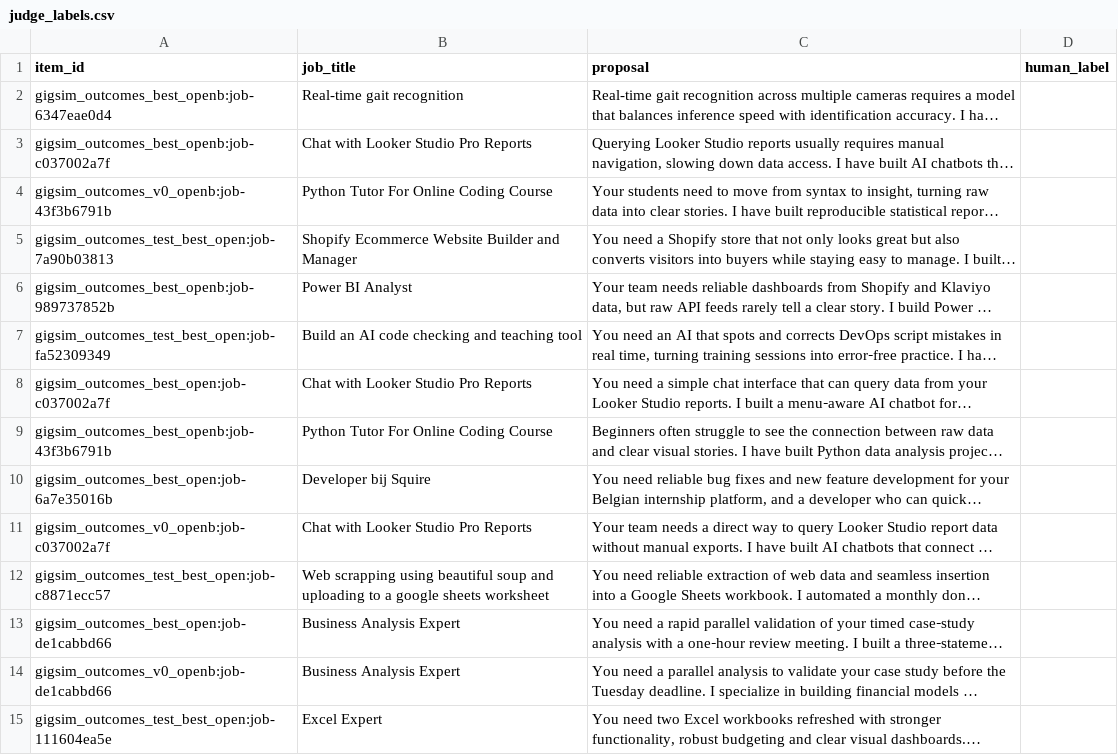
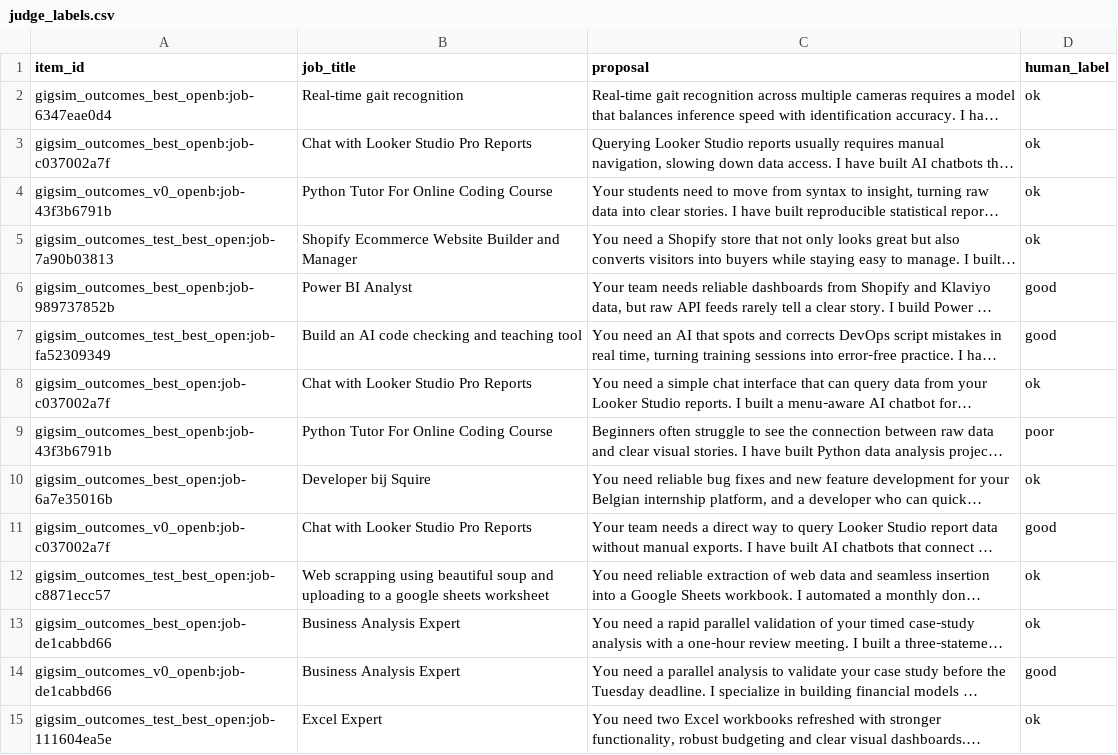
Before and after one commit to kalbe-raza/gigbid, a CSV file: evals/datasets/judge_labels.csv, drawn as a sheet; only a part is shown; long unchanged cells end in …; the diff covers the shown part only; the diff names each change by its address in the sheet, - before the commit and + after, or states it on an @@ line.

```diff
--- a/evals/datasets/judge_labels.csv
+++ b/evals/datasets/judge_labels.csv
-D2:D5 (human_label): (empty)
+D2:D5 (human_label): ok
-D6:D7 (human_label): (empty)
+D6:D7 (human_label): good
-D8 (human_label): (empty)
+D8 (human_label): ok
-D9 (human_label): (empty)
+D9 (human_label): poor
-D10 (human_label): (empty)
+D10 (human_label): ok
-D11 (human_label): (empty)
+D11 (human_label): good
-D12:D13 (human_label): (empty)
+D12:D13 (human_label): ok
-D14 (human_label): (empty)
+D14 (human_label): good
-D15 (human_label): (empty)
+D15 (human_label): ok
```
Also changed, not shown: 16 edited cells elsewhere in this file, 4 other files.
